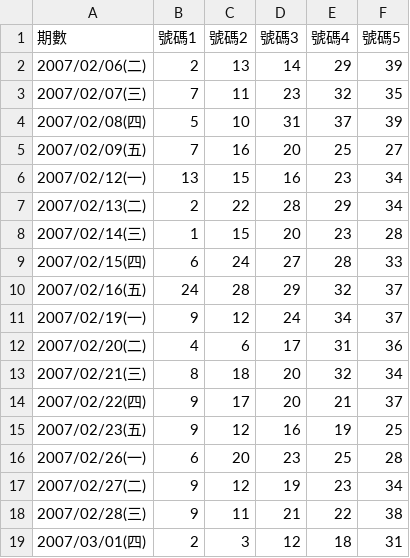
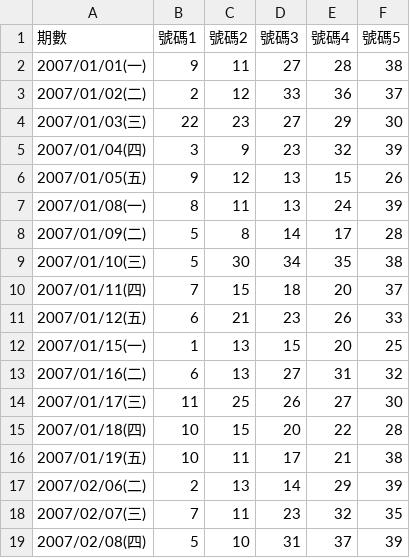
Before and after one commit to aqua5230/539analyzer, a CSV file: 539_history.csv, drawn as a sheet; only a part is shown; the shorter side is filled out with more unchanged rows.

Commit message:
data: 補齊 2007/01 缺漏資料，共 5052 筆

```diff
--- a/539_history.csv
+++ b/539_history.csv
@@ -1,2 +1,17 @@
 期數,號碼1,號碼2,號碼3,號碼4,號碼5
+2007/01/01(一),9,11,27,28,38
+2007/01/02(二),2,12,33,36,37
+2007/01/03(三),22,23,27,29,30
+2007/01/04(四),3,9,23,32,39
+2007/01/05(五),9,12,13,15,26
+2007/01/08(一),8,11,13,24,39
+2007/01/09(二),5,8,14,17,28
+2007/01/10(三),5,30,34,35,38
+2007/01/11(四),7,15,18,20,37
+2007/01/12(五),6,21,23,26,33
+2007/01/15(一),1,13,15,20,25
+2007/01/16(二),6,13,27,31,32
+2007/01/17(三),11,25,26,27,30
+2007/01/18(四),10,15,20,22,28
+2007/01/19(五),10,11,17,21,38
 2007/02/06(二),2,13,14,29,39
```
